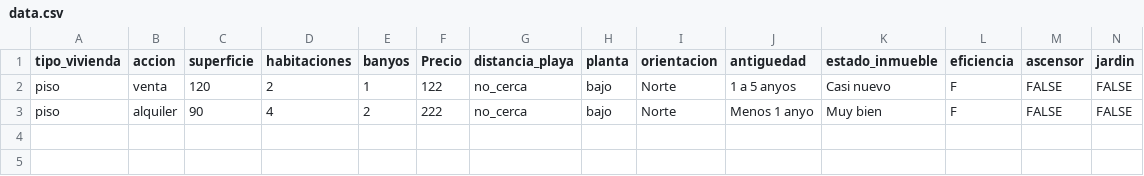
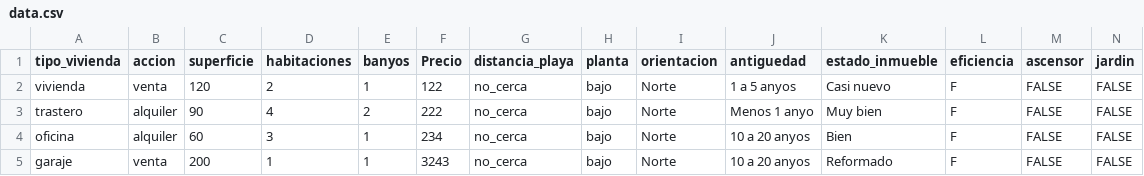
Before and after one commit to apazorin/fotocasa-apartment-bot, a CSV file: inputs/data.csv, drawn as a sheet; only a part is shown; rows hold the shown columns only; the diff names each change by its address in the sheet, - before the commit and + after, or states it on an @@ line.

```diff
--- a/inputs/data.csv
+++ b/inputs/data.csv
-A2 (tipo_vivienda): piso
+A2 (tipo_vivienda): vivienda
-A3 (tipo_vivienda): piso
+A3 (tipo_vivienda): trastero
+row 4: oficina | alquiler | 60 | 3 | 1 | 234 | no_cerca | bajo | Norte | 10 a 20 anyos | Bien | F | FALSE | FALSE
+row 5: garaje | venta | 200 | 1 | 1 | 3243 | no_cerca | bajo | Norte | 10 a 20 anyos | Reformado | F | FALSE | FALSE
```
Also changed, not shown: 3 other files.
